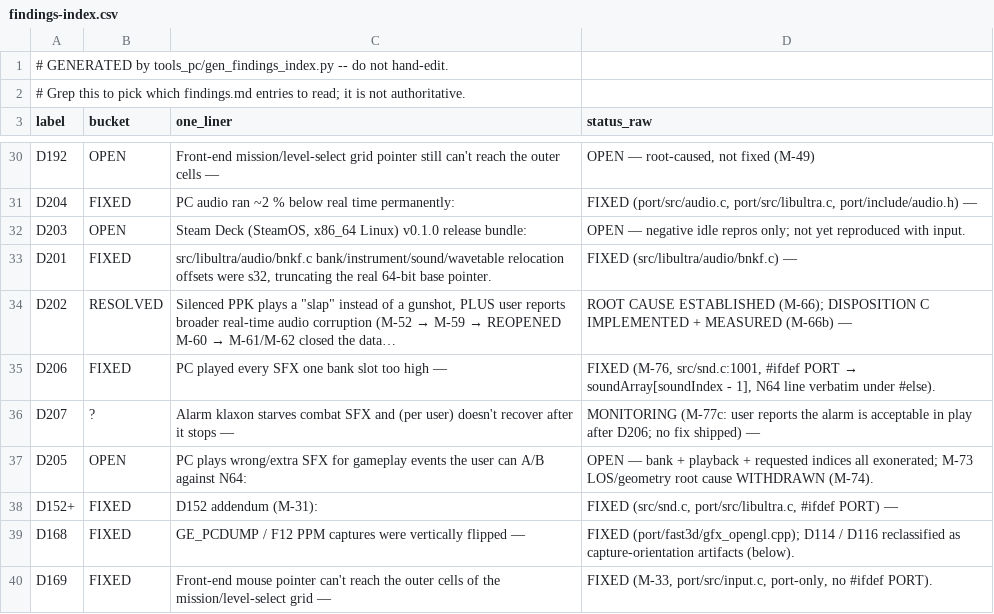
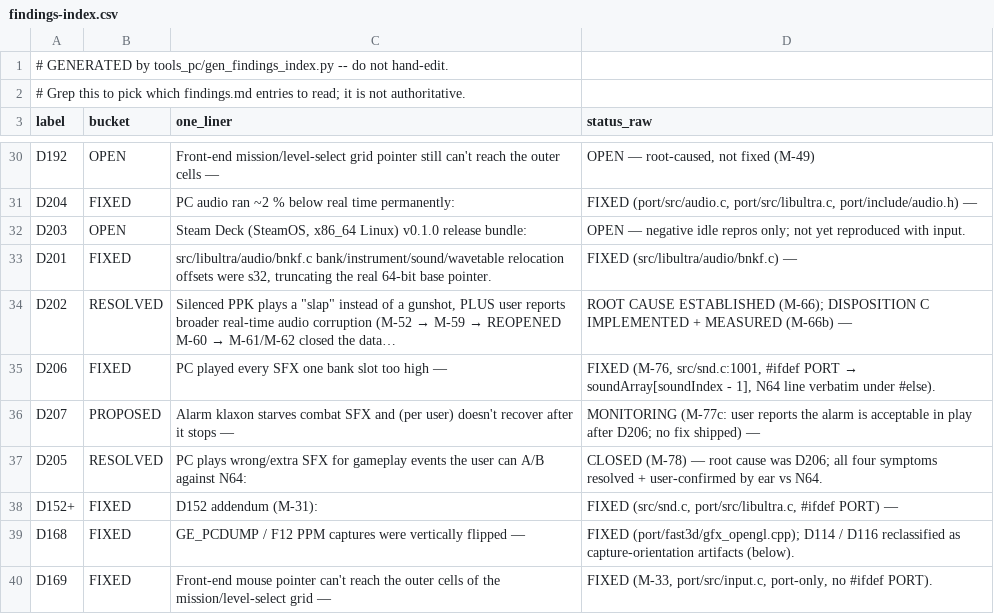
Before and after one commit to jkdansereau/goldeneye-pc-port, a CSV file: docs/dev/findings-index.csv, drawn as a sheet; only a part is shown, gaps mark what is left out.

```diff
--- a/docs/dev/findings-index.csv
+++ b/docs/dev/findings-index.csv
@@ -35,4 +35,4 @@ D202,RESOLVED,"Silenced PPK plays a ""slap"" instead of a gunshot, PLUS user rep
 D206,FIXED,PC played every SFX one bank slot too high —,"FIXED (M-76, src/snd.c:1001, #ifdef PORT → soundArray[soundIndex - 1], N64 line verbatim under #else)."
-D207,?,Alarm klaxon starves combat SFX and (per user) doesn't recover after it stops —,MONITORING (M-77c: user reports the alarm is acceptable in play after D206; no fix shipped) —
-D205,OPEN,PC plays wrong/extra SFX for gameplay events the user can A/B against N64:,OPEN — bank + playback + requested indices all exonerated; M-73 LOS/geometry root cause WITHDRAWN (M-74).
+D207,PROPOSED,Alarm klaxon starves combat SFX and (per user) doesn't recover after it stops —,MONITORING (M-77c: user reports the alarm is acceptable in play after D206; no fix shipped) —
+D205,RESOLVED,PC plays wrong/extra SFX for gameplay events the user can A/B against N64:,CLOSED (M-78) — root cause was D206; all four symptoms resolved + user-confirmed by ear vs N64.
 D152+,FIXED,D152 addendum (M-31):,"FIXED (src/snd.c, port/src/libultra.c, #ifdef PORT) —"
```
Also changed, not shown: 2 other files.
